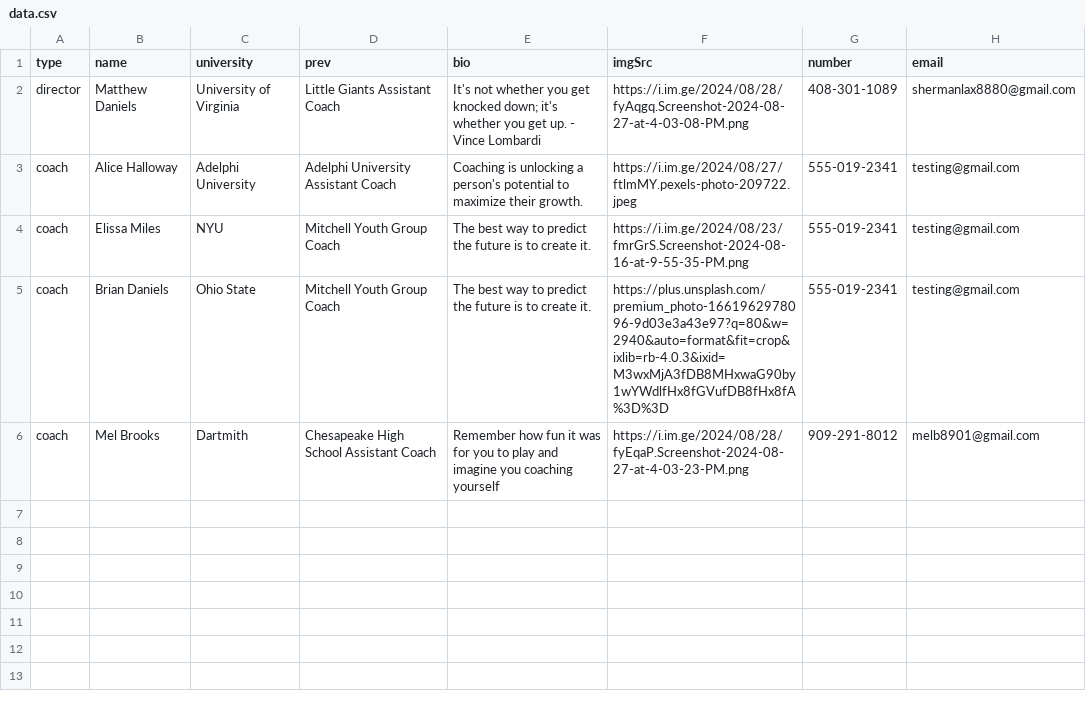
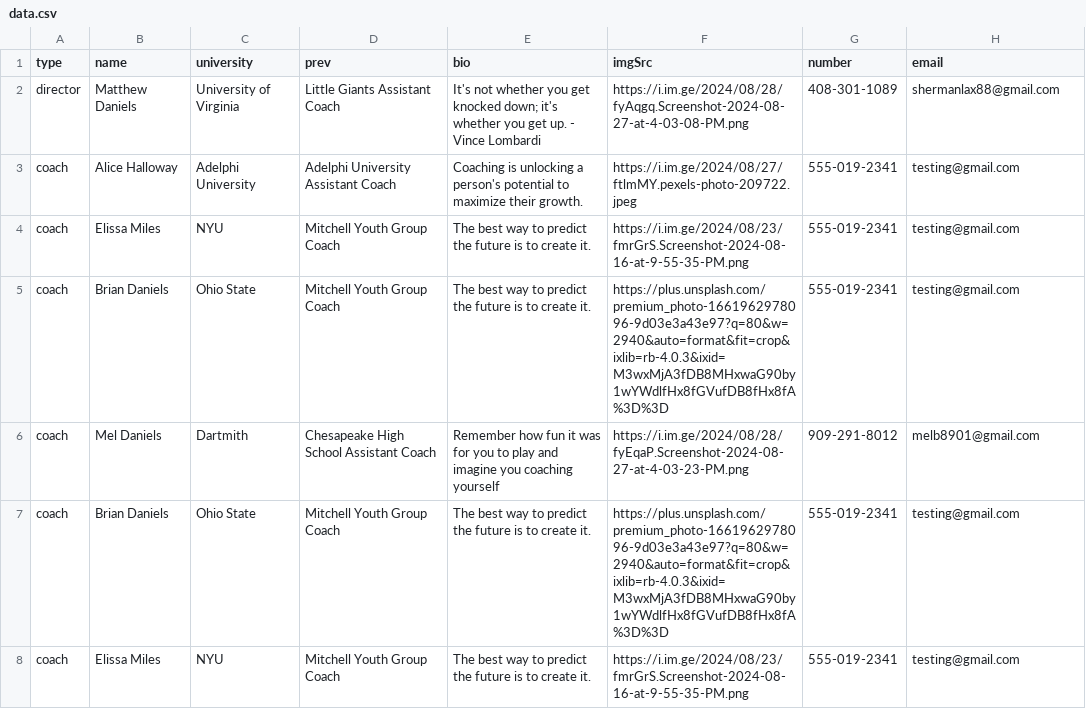
Before and after one commit to coastva/coast-va, a CSV file: data.csv, drawn as a sheet.

```diff
--- a/data.csv
+++ b/data.csv
@@ -1,3 +1,3 @@
 type,name,university,prev,bio,imgSrc,number,email
-director,Matthew Daniels,University of Virginia,Little Giants Assistant Coach,It's not whether you get knocked down; it's whether you get up. - Vince Lombardi,https://i.im.ge/2024/08/28/fyAqgq.Screenshot-2024-08-27-at-4-03-08-PM.png,408-301-1089,shermanlax8880@gmail.com
+director,Matthew Daniels,University of Virginia,Little Giants Assistant Coach,It's not whether you get knocked down; it's whether you get up. - Vince Lombardi,https://i.im.ge/2024/08/28/fyAqgq.Screenshot-2024-08-27-at-4-03-08-PM.png,408-301-1089,shermanlax88@gmail.com
 coach,Alice Halloway,Adelphi University,Adelphi University Assistant Coach,Coaching is unlocking a person's potential to maximize their growth.,https://i.im.ge/2024/08/27/ftlmMY.pexels-photo-209722.jpeg,555-019-2341,testing@gmail.com
@@ -5,2 +5,4 @@ coach,Elissa Miles,NYU,Mitchell Youth Group Coach,The best way to predict the fu
 coach,Brian Daniels,Ohio State,Mitchell Youth Group Coach,The best way to predict the future is to create it.,https://plus.unsplash.com/premium_photo-1661962978096-9d03e3a43e97?q=80&w=2940&auto=format&fit=crop&ixlib=rb-4.0.3&ixid=M3wxMjA3fDB8MHxwaG90by1wYWdlfHx8fGVufDB8fHx8fA%3D%3D,555-019-2341,testing@gmail.com
-coach,Mel Brooks,Dartmith,Chesapeake High School Assistant Coach,Remember how fun it was for you to play and imagine you coaching yourself,https://i.im.ge/2024/08/28/fyEqaP.Screenshot-2024-08-27-at-4-03-23-PM.png,909-291-8012,melb8901@gmail.com
+coach,Mel Daniels,Dartmith,Chesapeake High School Assistant Coach,Remember how fun it was for you to play and imagine you coaching yourself,https://i.im.ge/2024/08/28/fyEqaP.Screenshot-2024-08-27-at-4-03-23-PM.png,909-291-8012,melb8901@gmail.com
+coach,Brian Daniels,Ohio State,Mitchell Youth Group Coach,The best way to predict the future is to create it.,https://plus.unsplash.com/premium_photo-1661962978096-9d03e3a43e97?q=80&w=2940&auto=format&fit=crop&ixlib=rb-4.0.3&ixid=M3wxMjA3fDB8MHxwaG90by1wYWdlfHx8fGVufDB8fHx8fA%3D%3D,555-019-2341,testing@gmail.com
+coach,Elissa Miles,NYU,Mitchell Youth Group Coach,The best way to predict the future is to create it.,https://i.im.ge/2024/08/23/fmrGrS.Screenshot-2024-08-16-at-9-55-35-PM.png,555-019-2341,testing@gmail.com
```
Also changed, not shown: assets/data/about.csv, 16 other files.
